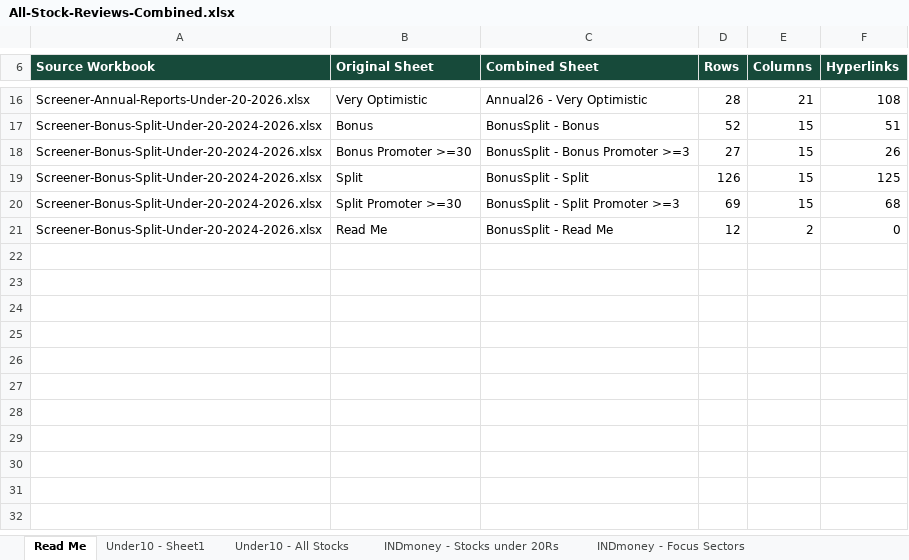
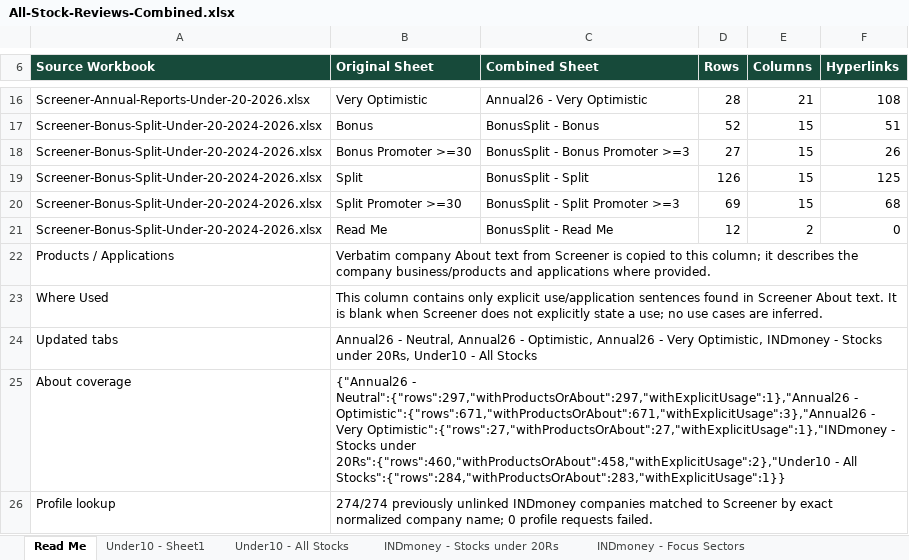
Before and after one commit to MMReddy477/sd-colony-ganesh-festival, an Excel workbook: All-Stock-Reviews-Combined.xlsx, sheet Read Me, drawn as a sheet; only a part is shown, gaps mark what is left out; values as stored, in another font and other column widths than the file's, no borders; the diff names each change by its address in the sheet, - before the commit and + after, or states it on an @@ line.

```diff
--- a/All-Stock-Reviews-Combined.xlsx (sheet Read Me)
+++ b/All-Stock-Reviews-Combined.xlsx (sheet Read Me)
+row 22: Products / Applications | Verbatim company About text from Screener is copied to this column; it describes the company business/products and applications where provided.
+row 23: Where Used | This column contains only explicit use/application sentences found in Screener About text. It is blank when Screener does not explicitly state a use; no use cases are inferred.
+row 24: Updated tabs | Annual26 - Neutral, Annual26 - Optimistic, Annual26 - Very Optimistic, INDmoney - Stocks under 20Rs, Under10 - All Stocks
+row 25: About coverage | {"Annual26 - Neutral":{"rows":297,"withProductsOrAbout":297,"withExplicitUsage":1},"Annual26 - Optimistic":{"rows":671,"withProductsOrAbout":671,"withExplicitUsage":3},"Annual26 - Very Optimistic":{"rows":27,"withProductsOrAbout":27,"withExplicitUsage":1},"INDmoney - Stocks under 20Rs":{"rows":460,"withProductsOrAbout":458,"withExplicitUsage":2},"Under10 - All Stocks":{"rows":284,"withProductsOrAbout":283,"withExplicitUsage":1}}
+row 26: Profile lookup | 274/274 previously unlinked INDmoney companies matched to Screener by exact normalized company name; 0 profile requests failed.
```
Also changed, not shown: sheet Under10 - Sheet1, sheet Under10 - All Stocks, sheet INDmoney - Stocks under 20Rs, sheet Annual26 - Optimistic, sheet Annual26 - Very Optimistic, sheet Annual26 - Neutral, 1 other file.
